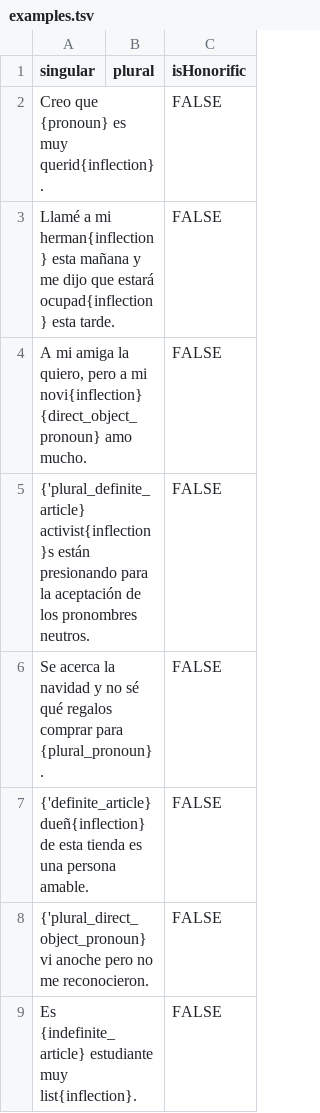
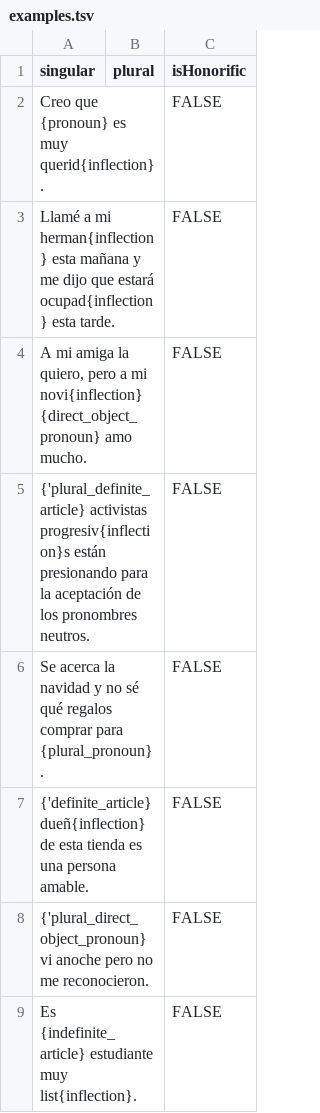
Before and after one commit to zlomenina/zajmena, a TSV file: locale/es/pronouns/examples.tsv, drawn as a sheet.

```diff
--- a/locale/es/pronouns/examples.tsv
+++ b/locale/es/pronouns/examples.tsv
@@ -4,3 +4,3 @@ Llamé a mi herman{inflection} esta mañana y me dijo que estará ocupad{inflect
 A mi amiga la quiero, pero a mi novi{inflection} {direct_object_pronoun} amo mucho.		FALSE
-{'plural_definite_article} activist{inflection}s están presionando para la aceptación de los pronombres neutros.		FALSE
+{'plural_definite_article} activistas progresiv{inflection}s están presionando para la aceptación de los pronombres neutros.		FALSE
 Se acerca la navidad y no sé qué regalos comprar para {plural_pronoun}.		FALSE
```
Also changed, not shown: locale/es/pronouns/pronouns.tsv, 2 other files.
